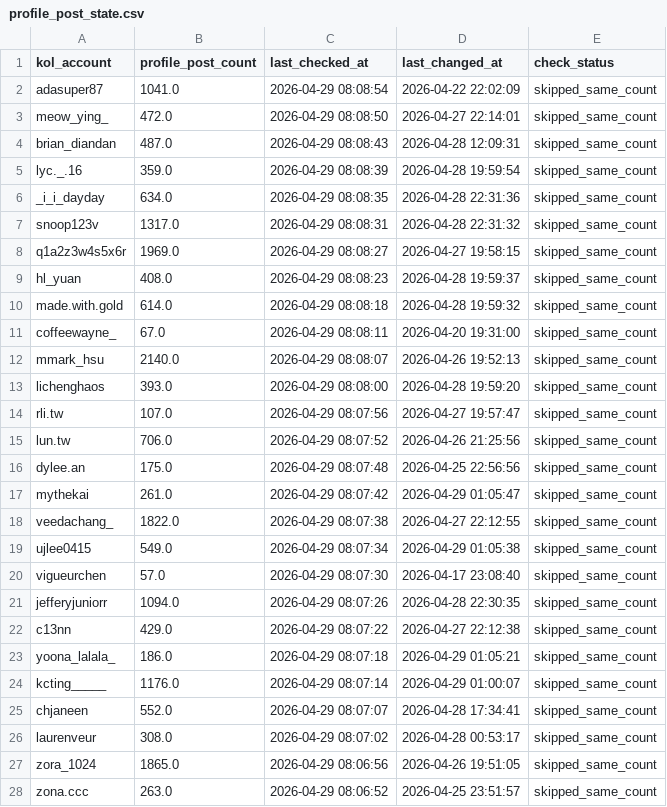
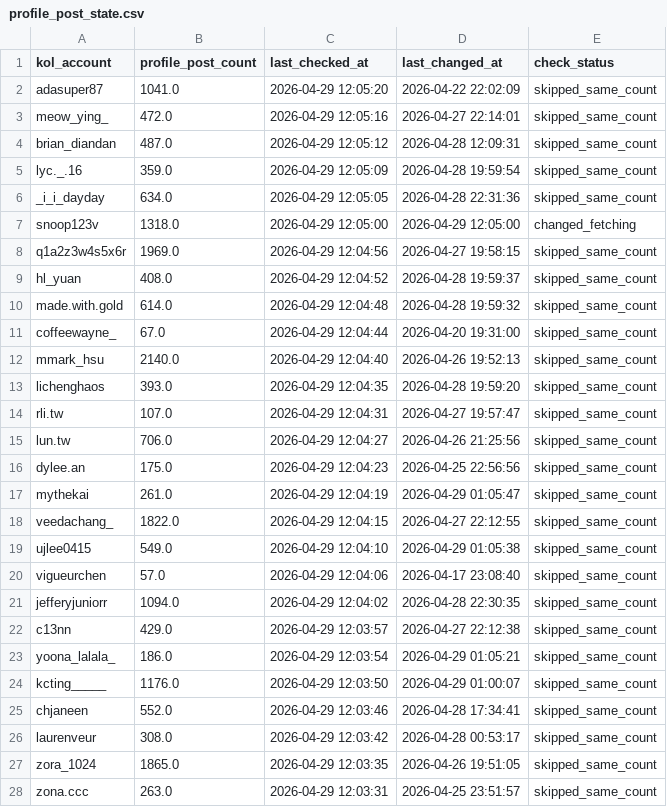
Before and after one commit to sabina-lu/kol-analysis-v2, a CSV file: data/profile_post_state.csv, drawn as a sheet; only a part is shown; the diff covers the shown part only.

```diff
--- a/data/profile_post_state.csv
+++ b/data/profile_post_state.csv
@@ -1,28 +1,28 @@
 kol_account,profile_post_count,last_checked_at,last_changed_at,check_status
-adasuper87,1041.0,2026-04-29 08:08:54,2026-04-22 22:02:09,skipped_same_count
-meow_ying_,472.0,2026-04-29 08:08:50,2026-04-27 22:14:01,skipped_same_count
-brian_diandan,487.0,2026-04-29 08:08:43,2026-04-28 12:09:31,skipped_same_count
-lyc._.16,359.0,2026-04-29 08:08:39,2026-04-28 19:59:54,skipped_same_count
-_i_i_dayday,634.0,2026-04-29 08:08:35,2026-04-28 22:31:36,skipped_same_count
-snoop123v,1317.0,2026-04-29 08:08:31,2026-04-28 22:31:32,skipped_same_count
-q1a2z3w4s5x6r,1969.0,2026-04-29 08:08:27,2026-04-27 19:58:15,skipped_same_count
-hl_yuan,408.0,2026-04-29 08:08:23,2026-04-28 19:59:37,skipped_same_count
-made.with.gold,614.0,2026-04-29 08:08:18,2026-04-28 19:59:32,skipped_same_count
-coffeewayne_,67.0,2026-04-29 08:08:11,2026-04-20 19:31:00,skipped_same_count
-mmark_hsu,2140.0,2026-04-29 08:08:07,2026-04-26 19:52:13,skipped_same_count
-lichenghaos,393.0,2026-04-29 08:08:00,2026-04-28 19:59:20,skipped_same_count
-rli.tw,107.0,2026-04-29 08:07:56,2026-04-27 19:57:47,skipped_same_count
-lun.tw,706.0,2026-04-29 08:07:52,2026-04-26 21:25:56,skipped_same_count
-dylee.an,175.0,2026-04-29 08:07:48,2026-04-25 22:56:56,skipped_same_count
-mythekai,261.0,2026-04-29 08:07:42,2026-04-29 01:05:47,skipped_same_count
-veedachang_,1822.0,2026-04-29 08:07:38,2026-04-27 22:12:55,skipped_same_count
-ujlee0415,549.0,2026-04-29 08:07:34,2026-04-29 01:05:38,skipped_same_count
-vigueurchen,57.0,2026-04-29 08:07:30,2026-04-17 23:08:40,skipped_same_count
-jefferyjuniorr,1094.0,2026-04-29 08:07:26,2026-04-28 22:30:35,skipped_same_count
-c13nn,429.0,2026-04-29 08:07:22,2026-04-27 22:12:38,skipped_same_count
-yoona_lalala_,186.0,2026-04-29 08:07:18,2026-04-29 01:05:21,skipped_same_count
-kcting_____,1176.0,2026-04-29 08:07:14,2026-04-29 01:00:07,skipped_same_count
-chjaneen,552.0,2026-04-29 08:07:07,2026-04-28 17:34:41,skipped_same_count
-laurenveur,308.0,2026-04-29 08:07:02,2026-04-28 00:53:17,skipped_same_count
-zora_1024,1865.0,2026-04-29 08:06:56,2026-04-26 19:51:05,skipped_same_count
-zona.ccc,263.0,2026-04-29 08:06:52,2026-04-25 23:51:57,skipped_same_count
+adasuper87,1041.0,2026-04-29 12:05:20,2026-04-22 22:02:09,skipped_same_count
+meow_ying_,472.0,2026-04-29 12:05:16,2026-04-27 22:14:01,skipped_same_count
+brian_diandan,487.0,2026-04-29 12:05:12,2026-04-28 12:09:31,skipped_same_count
+lyc._.16,359.0,2026-04-29 12:05:09,2026-04-28 19:59:54,skipped_same_count
+_i_i_dayday,634.0,2026-04-29 12:05:05,2026-04-28 22:31:36,skipped_same_count
+snoop123v,1318.0,2026-04-29 12:05:00,2026-04-29 12:05:00,changed_fetching
+q1a2z3w4s5x6r,1969.0,2026-04-29 12:04:56,2026-04-27 19:58:15,skipped_same_count
+hl_yuan,408.0,2026-04-29 12:04:52,2026-04-28 19:59:37,skipped_same_count
+made.with.gold,614.0,2026-04-29 12:04:48,2026-04-28 19:59:32,skipped_same_count
+coffeewayne_,67.0,2026-04-29 12:04:44,2026-04-20 19:31:00,skipped_same_count
+mmark_hsu,2140.0,2026-04-29 12:04:40,2026-04-26 19:52:13,skipped_same_count
+lichenghaos,393.0,2026-04-29 12:04:35,2026-04-28 19:59:20,skipped_same_count
+rli.tw,107.0,2026-04-29 12:04:31,2026-04-27 19:57:47,skipped_same_count
+lun.tw,706.0,2026-04-29 12:04:27,2026-04-26 21:25:56,skipped_same_count
+dylee.an,175.0,2026-04-29 12:04:23,2026-04-25 22:56:56,skipped_same_count
+mythekai,261.0,2026-04-29 12:04:19,2026-04-29 01:05:47,skipped_same_count
+veedachang_,1822.0,2026-04-29 12:04:15,2026-04-27 22:12:55,skipped_same_count
+ujlee0415,549.0,2026-04-29 12:04:10,2026-04-29 01:05:38,skipped_same_count
+vigueurchen,57.0,2026-04-29 12:04:06,2026-04-17 23:08:40,skipped_same_count
+jefferyjuniorr,1094.0,2026-04-29 12:04:02,2026-04-28 22:30:35,skipped_same_count
+c13nn,429.0,2026-04-29 12:03:57,2026-04-27 22:12:38,skipped_same_count
+yoona_lalala_,186.0,2026-04-29 12:03:54,2026-04-29 01:05:21,skipped_same_count
+kcting_____,1176.0,2026-04-29 12:03:50,2026-04-29 01:00:07,skipped_same_count
+chjaneen,552.0,2026-04-29 12:03:46,2026-04-28 17:34:41,skipped_same_count
+laurenveur,308.0,2026-04-29 12:03:42,2026-04-28 00:53:17,skipped_same_count
+zora_1024,1865.0,2026-04-29 12:03:35,2026-04-26 19:51:05,skipped_same_count
+zona.ccc,263.0,2026-04-29 12:03:31,2026-04-25 23:51:57,skipped_same_count
```
Also changed, not shown: 138 edited cells elsewhere in this file, 1 other file.
